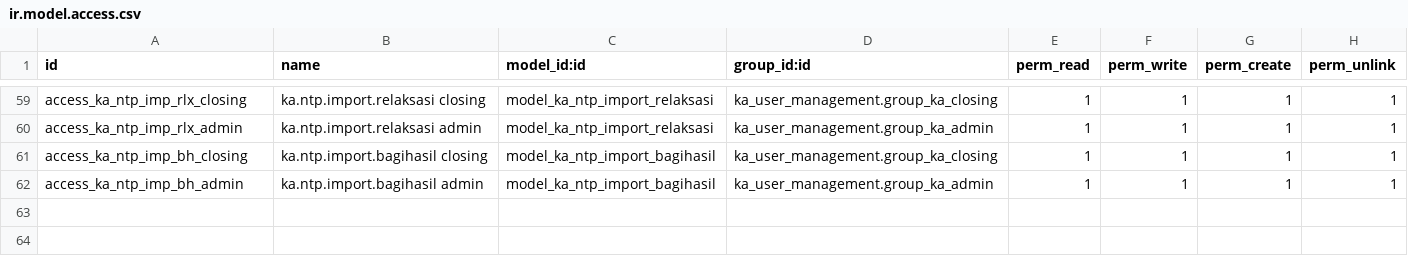
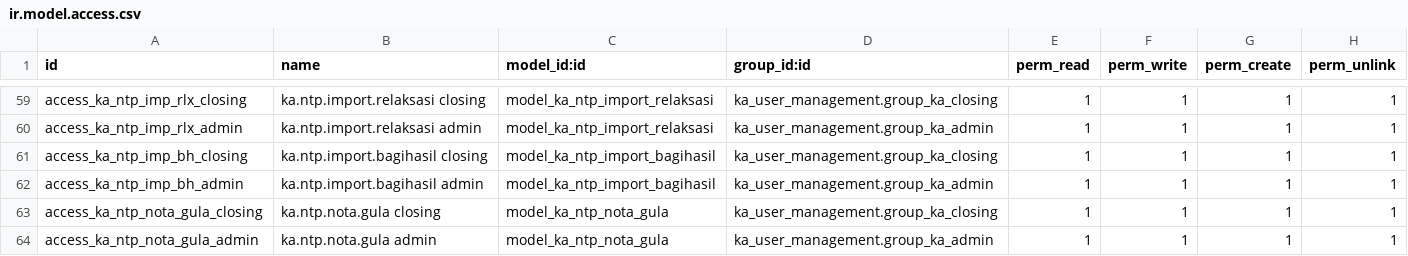
Before and after one commit to FaisalRifai1120/odoo18, a CSV file: odoo18/ka_sita/security/ir.model.access.csv, drawn as a sheet; only a part is shown, gaps mark what is left out; the diff names each change by its address in the sheet, - before the commit and + after, or states it on an @@ line.

Commit message:
[FIX]-closing_NTP

```diff
--- a/odoo18/ka_sita/security/ir.model.access.csv
+++ b/odoo18/ka_sita/security/ir.model.access.csv
+row 63: access_ka_ntp_nota_gula_closing | ka.ntp.nota.gula closing | model_ka_ntp_nota_gula | ka_user_management.group_ka_closing | 1 | 1 | 1 | 1
+row 64: access_ka_ntp_nota_gula_admin | ka.ntp.nota.gula admin | model_ka_ntp_nota_gula | ka_user_management.group_ka_admin | 1 | 1 | 1 | 1
```
Also changed, not shown: 10 other files.
